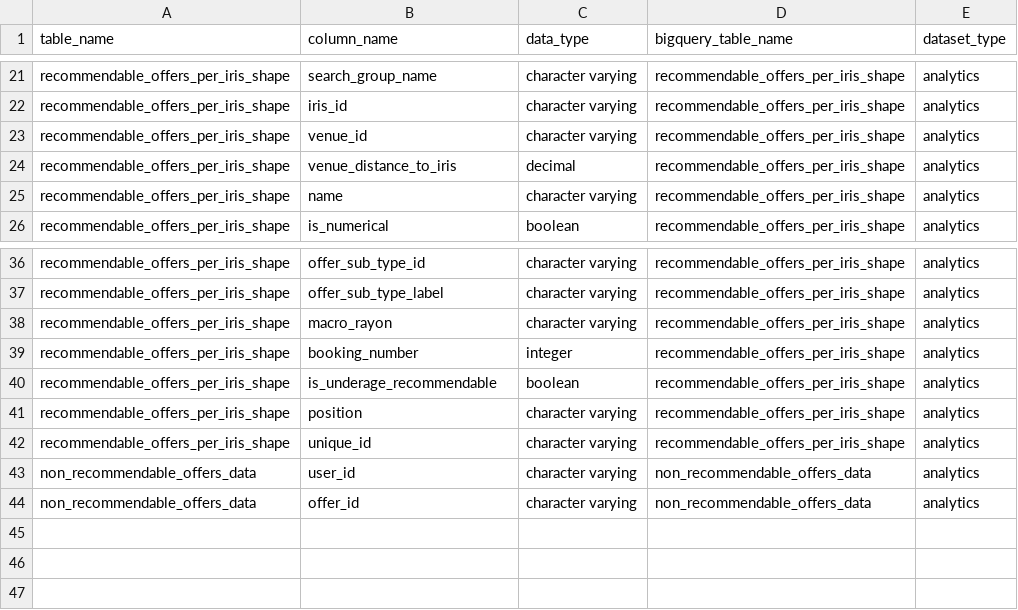
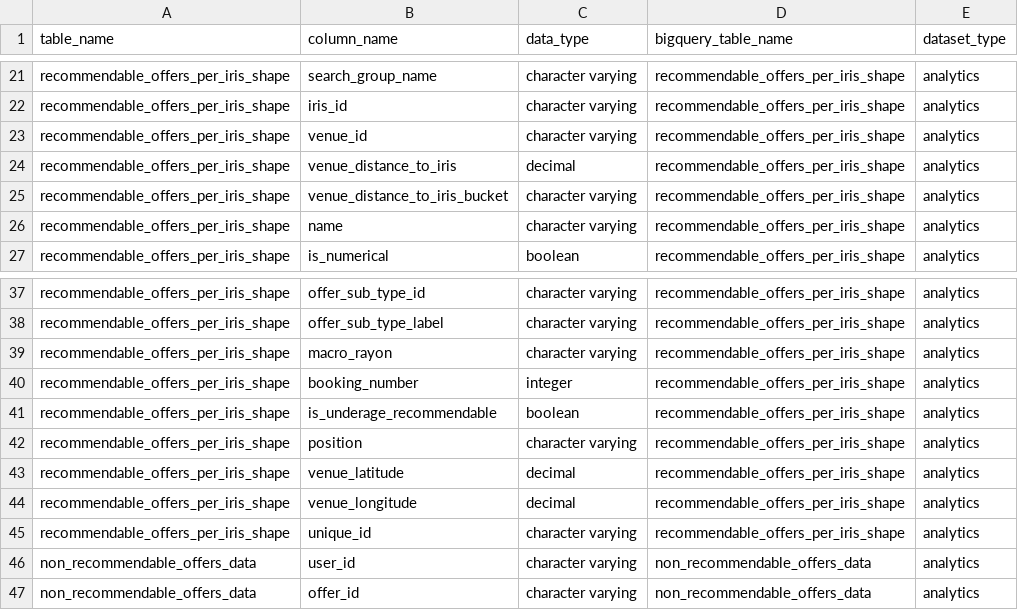
Before and after one commit to pass-culture/data-gcp, a CSV file: orchestration/dags/ressources/tables.csv, drawn as a sheet; only a part is shown, gaps mark what is left out.

Commit message:
[improve-reco-api] update import to db reco

```diff
--- a/orchestration/dags/ressources/tables.csv
+++ b/orchestration/dags/ressources/tables.csv
@@ -24,2 +24,3 @@ recommendable_offers_per_iris_shape,venue_id,character varying,recommendable_off
 recommendable_offers_per_iris_shape,venue_distance_to_iris,decimal,recommendable_offers_per_iris_shape,analytics
+recommendable_offers_per_iris_shape,venue_distance_to_iris_bucket,character varying,recommendable_offers_per_iris_shape,analytics
 recommendable_offers_per_iris_shape,name,character varying,recommendable_offers_per_iris_shape,analytics
@@ -41,2 +42,4 @@ recommendable_offers_per_iris_shape,is_underage_recommendable,boolean,recommenda
 recommendable_offers_per_iris_shape,position,character varying,recommendable_offers_per_iris_shape,analytics
+recommendable_offers_per_iris_shape,venue_latitude,decimal,recommendable_offers_per_iris_shape,analytics
+recommendable_offers_per_iris_shape,venue_longitude,decimal,recommendable_offers_per_iris_shape,analytics
 recommendable_offers_per_iris_shape,unique_id,character varying,recommendable_offers_per_iris_shape,analytics
```
